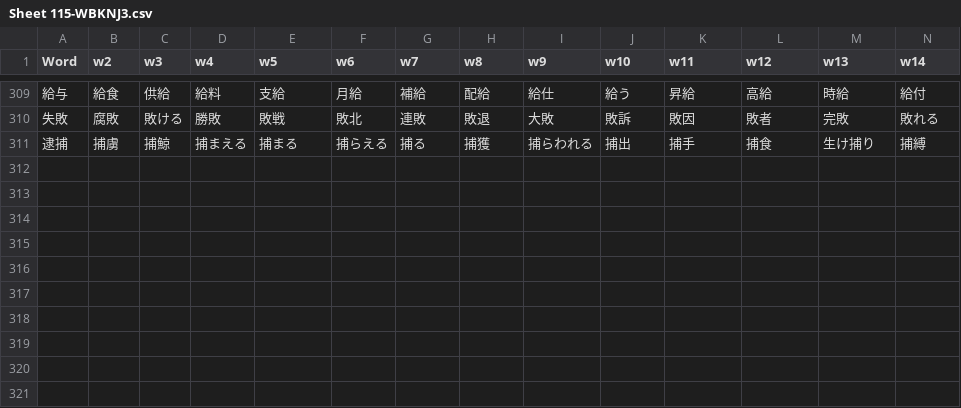
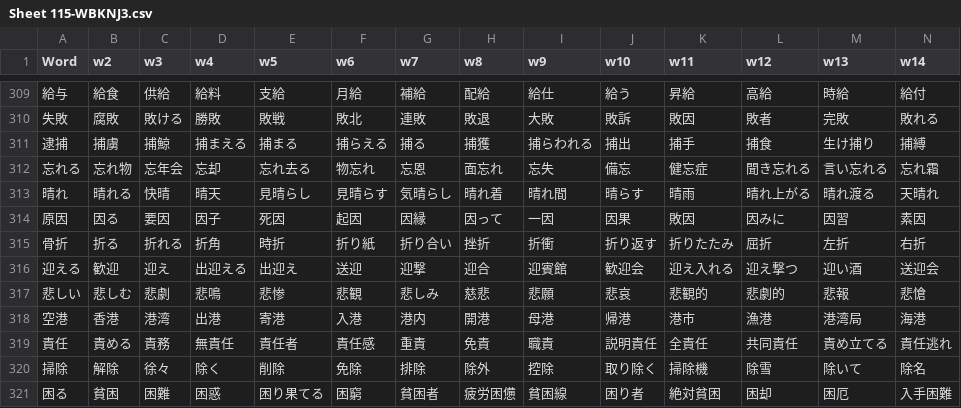
Before and after one commit to rexesian/nihongo, a CSV file: docs/rdata/Sheet 115-WBKNJ3.csv, drawn as a sheet; only a part is shown, gaps mark what is left out; rows hold the shown columns only; the diff names each change by its address in the sheet, - before the commit and + after, or states it on an @@ line.

```diff
--- a/docs/rdata/Sheet 115-WBKNJ3.csv
+++ b/docs/rdata/Sheet 115-WBKNJ3.csv
+row 312: 忘れる | 忘れ物 | 忘年会 | 忘却 | 忘れ去る | 物忘れ | 忘恩 | 面忘れ | 忘失 | 備忘 | 健忘症 | 聞き忘れる | 言い忘れる | 忘れ霜
+row 313: 晴れ | 晴れる | 快晴 | 晴天 | 見晴らし | 見晴らす | 気晴らし | 晴れ着 | 晴れ間 | 晴らす | 晴雨 | 晴れ上がる | 晴れ渡る | 天晴れ
+row 314: 原因 | 因る | 要因 | 因子 | 死因 | 起因 | 因縁 | 因って | 一因 | 因果 | 敗因 | 因みに | 因習 | 素因
+row 315: 骨折 | 折る | 折れる | 折角 | 時折 | 折り紙 | 折り合い | 挫折 | 折衝 | 折り返す | 折りたたみ | 屈折 | 左折 | 右折
+row 316: 迎える | 歓迎 | 迎え | 出迎える | 出迎え | 送迎 | 迎撃 | 迎合 | 迎賓館 | 歓迎会 | 迎え入れる | 迎え撃つ | 迎い酒 | 送迎会
+row 317: 悲しい | 悲しむ | 悲劇 | 悲鳴 | 悲惨 | 悲観 | 悲しみ | 慈悲 | 悲願 | 悲哀 | 悲観的 | 悲劇的 | 悲報 | 悲愴
+row 318: 空港 | 香港 | 港湾 | 出港 | 寄港 | 入港 | 港内 | 開港 | 母港 | 帰港 | 港市 | 漁港 | 港湾局 | 海港
+row 319: 責任 | 責める | 責務 | 無責任 | 責任者 | 責任感 | 重責 | 免責 | 職責 | 説明責任 | 全責任 | 共同責任 | 責め立てる | 責任逃れ
+row 320: 掃除 | 解除 | 徐々 | 除く | 削除 | 免除 | 排除 | 除外 | 控除 | 取り除く | 掃除機 | 除雪 | 除いて | 除名
+row 321: 困る | 貧困 | 困難 | 困惑 | 困り果てる | 困窮 | 貧困者 | 疲労困憊 | 貧困線 | 困り者 | 絶対貧困 | 困却 | 困厄 | 入手困難
```
Also changed, not shown: docs/rdata/Sheet 119-WBLWW.csv, docs/rdata/Sheet 142-KNJRNMX.csv, 9 other files.
